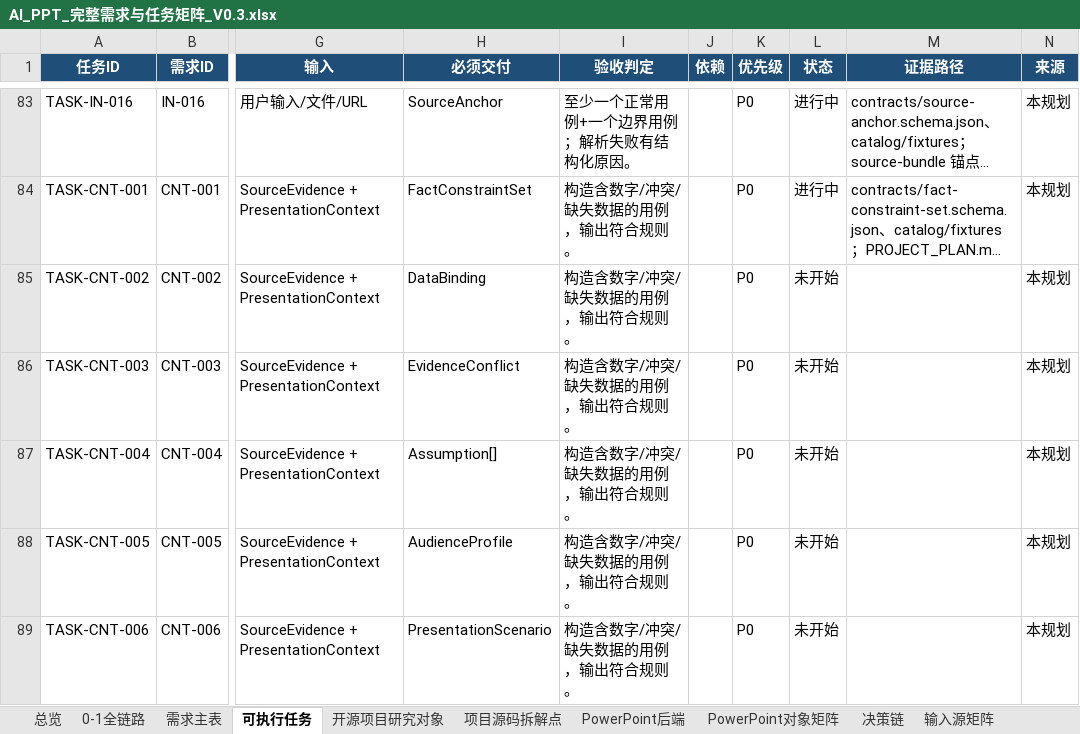
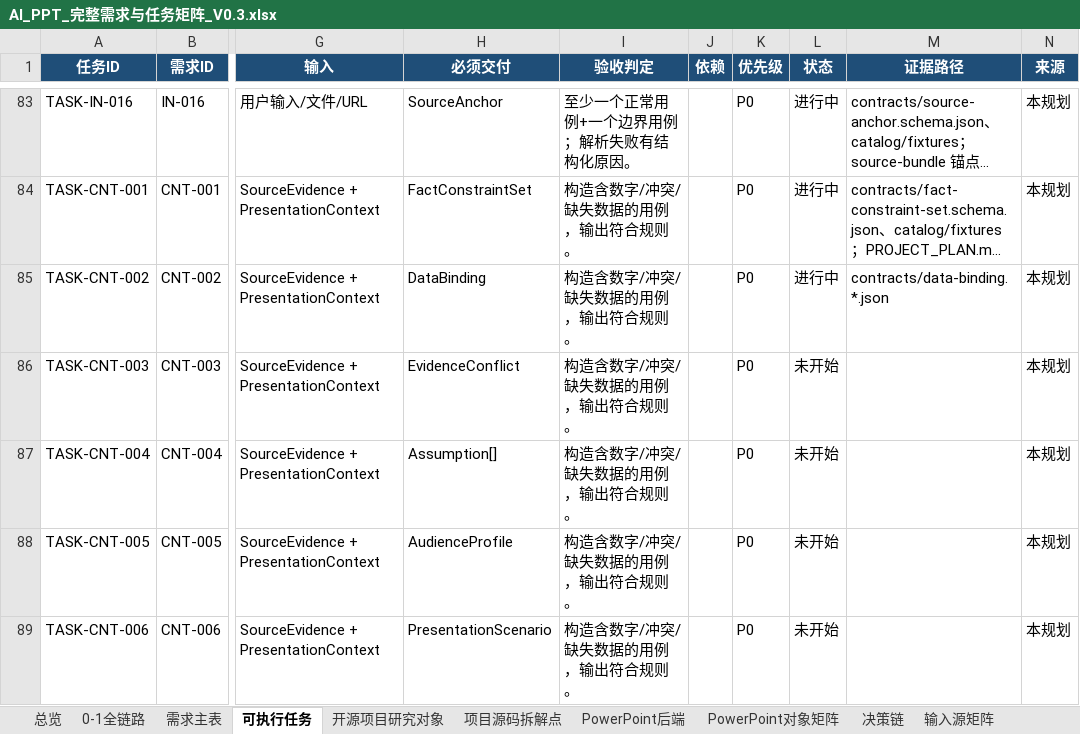
Before and after one commit to XXYoLoong/YoloongPPT, an Excel workbook: AI_PPT_完整需求与任务矩阵_V0.3.xlsx, sheet 可执行任务, drawn as a sheet; only a part is shown, gaps mark what is left out; long unchanged cells end in …; values as stored, in another font and other column widths than the file's, no borders; conditional formats and table styles not drawn; the diff names each change by its address in the sheet, - before the commit and + after, or states it on an @@ line.

```diff
--- a/AI_PPT_完整需求与任务矩阵_V0.3.xlsx (sheet 可执行任务)
+++ b/AI_PPT_完整需求与任务矩阵_V0.3.xlsx (sheet 可执行任务)
-L85 (状态): 未开始
+L85 (状态): 进行中
-M85 (证据路径): (empty)
+M85 (证据路径): contracts/data-binding.*.json
```
Also changed, not shown: sheet 需求主表, charts or pictures, 6 other files.
